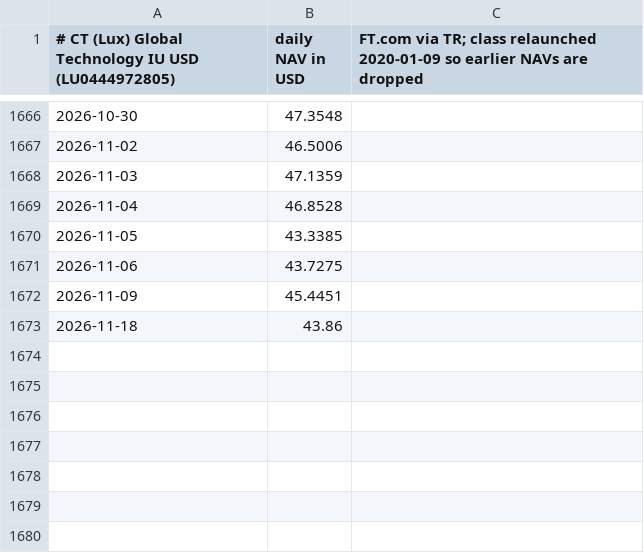
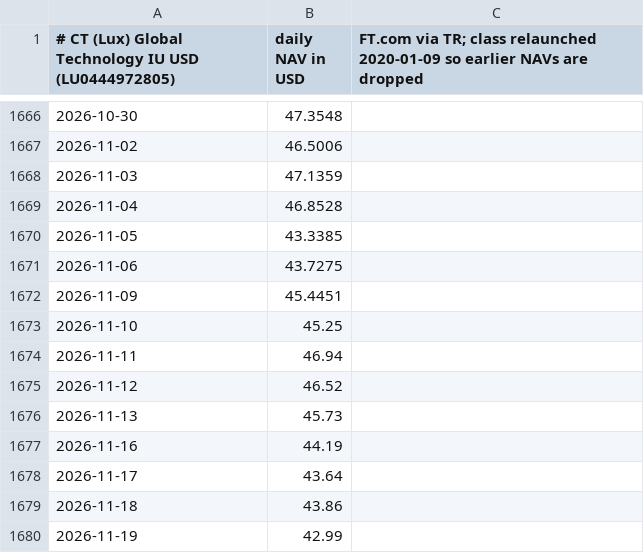
Before and after one commit to toapong-dev/etf-portfolio-lab, a CSV file: data/manual/CT-GTECH.csv, drawn as a sheet; only a part is shown, gaps mark what is left out; the diff names each change by its address in the sheet, - before the commit and + after, or states it on an @@ line.

```diff
--- a/data/manual/CT-GTECH.csv
+++ b/data/manual/CT-GTECH.csv
+row 1673: 2026-11-10 | 45.25
+row 1674: 2026-11-11 | 46.94
+row 1675: 2026-11-12 | 46.52
+row 1676: 2026-11-13 | 45.73
+row 1677: 2026-11-16 | 44.19
+row 1678: 2026-11-17 | 43.64
+row 1680: 2026-11-19 | 42.99
```
Also changed, not shown: data/manual/FID-GTECH.csv.
